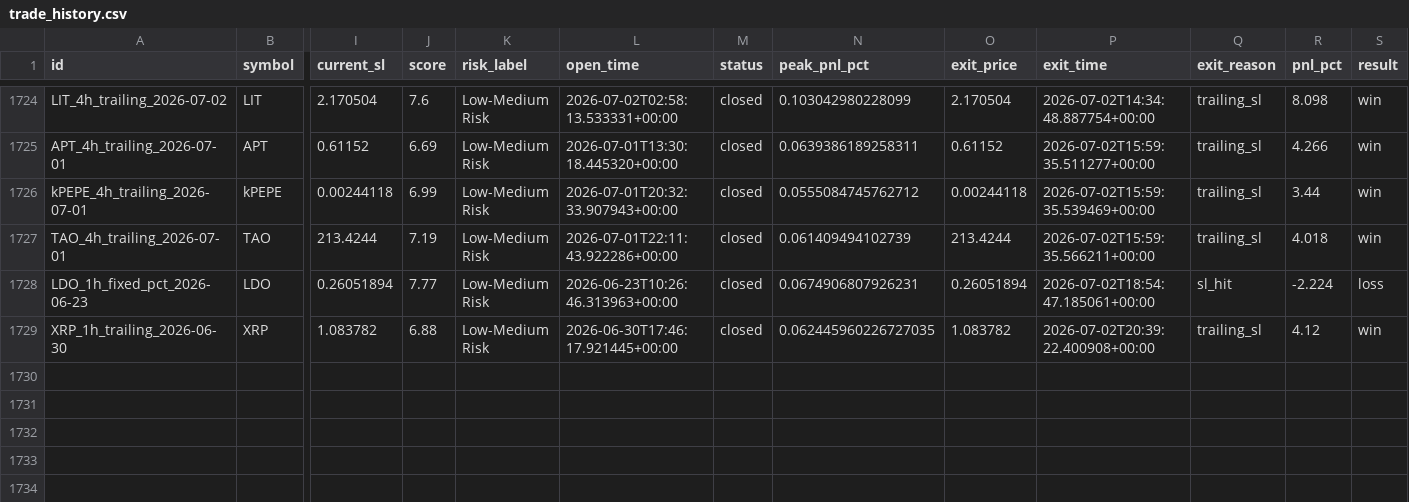
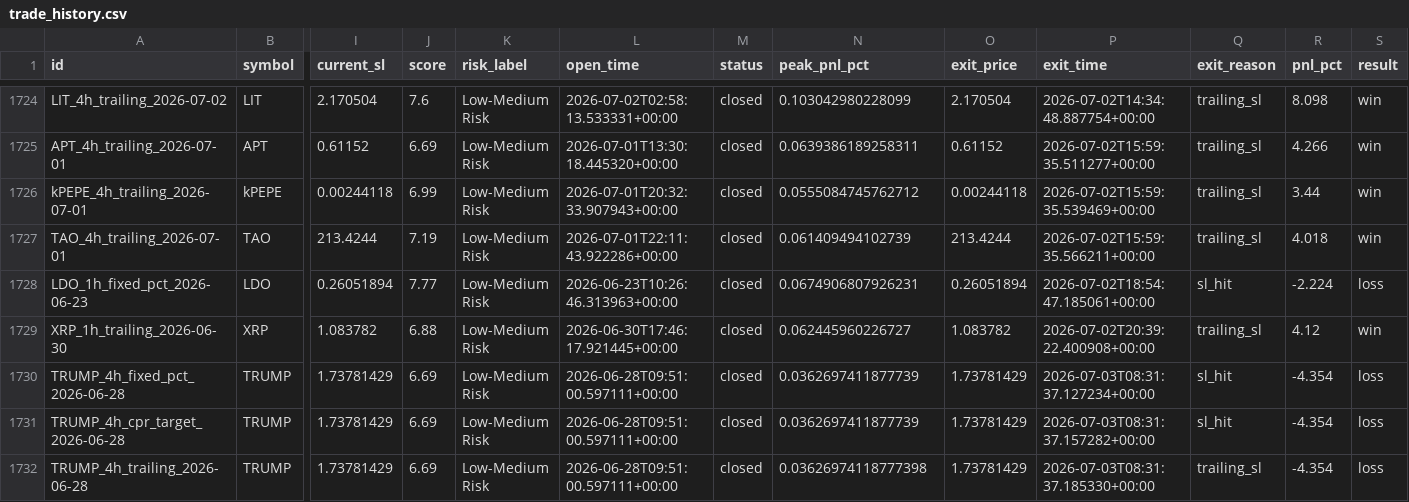
Before and after one commit to raamdhul-star/varam-dynamics-bot, a CSV file: results/paper_trades/trade_history.csv, drawn as a sheet; only a part is shown, gaps mark what is left out; rows hold the shown columns only; the diff names each change by its address in the sheet, - before the commit and + after, or states it on an @@ line.

```diff
--- a/results/paper_trades/trade_history.csv
+++ b/results/paper_trades/trade_history.csv
-N1729 (peak_pnl_pct): 0.062445960226727035
+N1729 (peak_pnl_pct): 0.062445960226727
+row 1730: TRUMP_4h_fixed_pct_2026-06-28 | TRUMP | 1.73781429 | 6.69 | Low-Medium Risk | 2026-06-28T09:51:00.597111+00:00 | closed | 0.0362697411877739 | 1.73781429 | 2026-07-03T08:31:37.127234+00:00 | sl_hit | -4.354 | loss
+row 1731: TRUMP_4h_cpr_target_2026-06-28 | TRUMP | 1.73781429 | 6.69 | Low-Medium Risk | 2026-06-28T09:51:00.597111+00:00 | closed | 0.0362697411877739 | 1.73781429 | 2026-07-03T08:31:37.157282+00:00 | sl_hit | -4.354 | loss
+row 1732: TRUMP_4h_trailing_2026-06-28 | TRUMP | 1.73781429 | 6.69 | Low-Medium Risk | 2026-06-28T09:51:00.597111+00:00 | closed | 0.03626974118777398 | 1.73781429 | 2026-07-03T08:31:37.185330+00:00 | trailing_sl | -4.354 | loss
```
Also changed, not shown: 1 other file.
